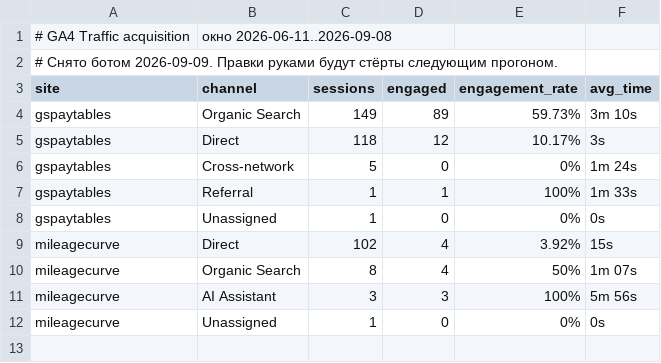
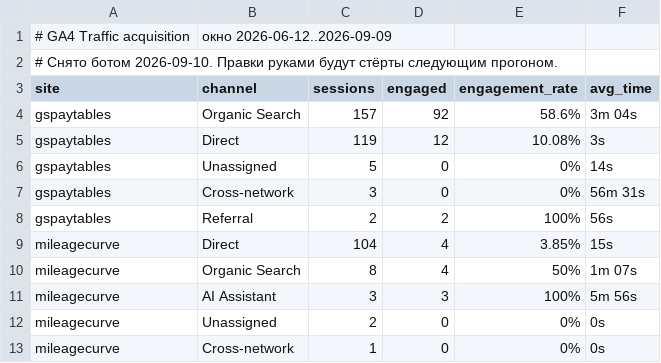
Before and after one commit to bilingoplusllc/web-properties, a CSV file: dashboard/data/ga4_channels.csv, drawn as a sheet.

```diff
--- a/dashboard/data/ga4_channels.csv
+++ b/dashboard/data/ga4_channels.csv
@@ -1,12 +1,13 @@
-# GA4 Traffic acquisition, окно 2026-06-11..2026-09-08
-# Снято ботом 2026-09-09. Правки руками будут стёрты следующим прогоном.
+# GA4 Traffic acquisition, окно 2026-06-12..2026-09-09
+# Снято ботом 2026-09-10. Правки руками будут стёрты следующим прогоном.
 site,channel,sessions,engaged,engagement_rate,avg_time
-gspaytables,Organic Search,149,89,59.73%,3m 10s
-gspaytables,Direct,118,12,10.17%,3s
-gspaytables,Cross-network,5,0,0%,1m 24s
-gspaytables,Referral,1,1,100%,1m 33s
-gspaytables,Unassigned,1,0,0%,0s
-mileagecurve,Direct,102,4,3.92%,15s
+gspaytables,Organic Search,157,92,58.6%,3m 04s
+gspaytables,Direct,119,12,10.08%,3s
+gspaytables,Unassigned,5,0,0%,14s
+gspaytables,Cross-network,3,0,0%,56m 31s
+gspaytables,Referral,2,2,100%,56s
+mileagecurve,Direct,104,4,3.85%,15s
 mileagecurve,Organic Search,8,4,50%,1m 07s
 mileagecurve,AI Assistant,3,3,100%,5m 56s
-mileagecurve,Unassigned,1,0,0%,0s
+mileagecurve,Unassigned,2,0,0%,0s
+mileagecurve,Cross-network,1,0,0%,0s
```
Also changed, not shown: dashboard/data/daily_search.csv, dashboard/data/ga4_snapshot.csv, 5 other files.
